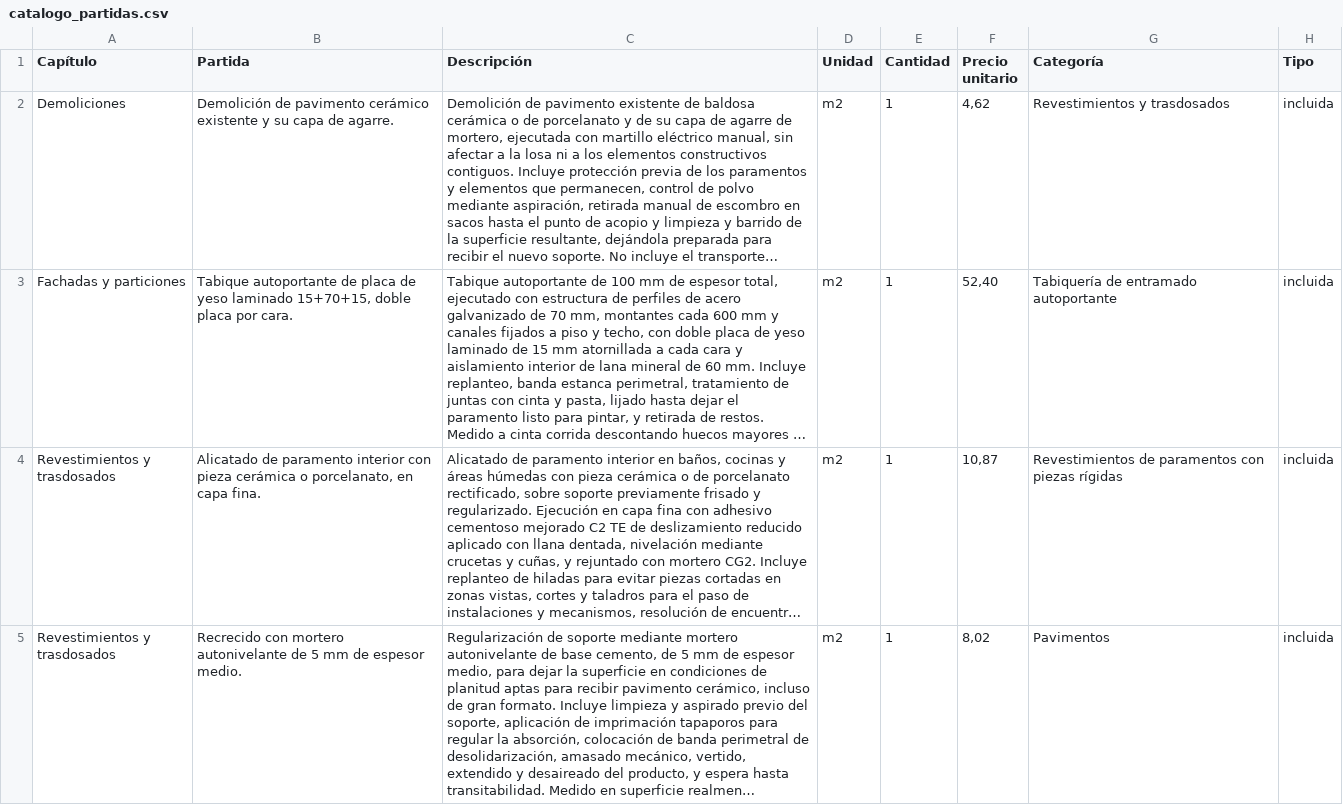
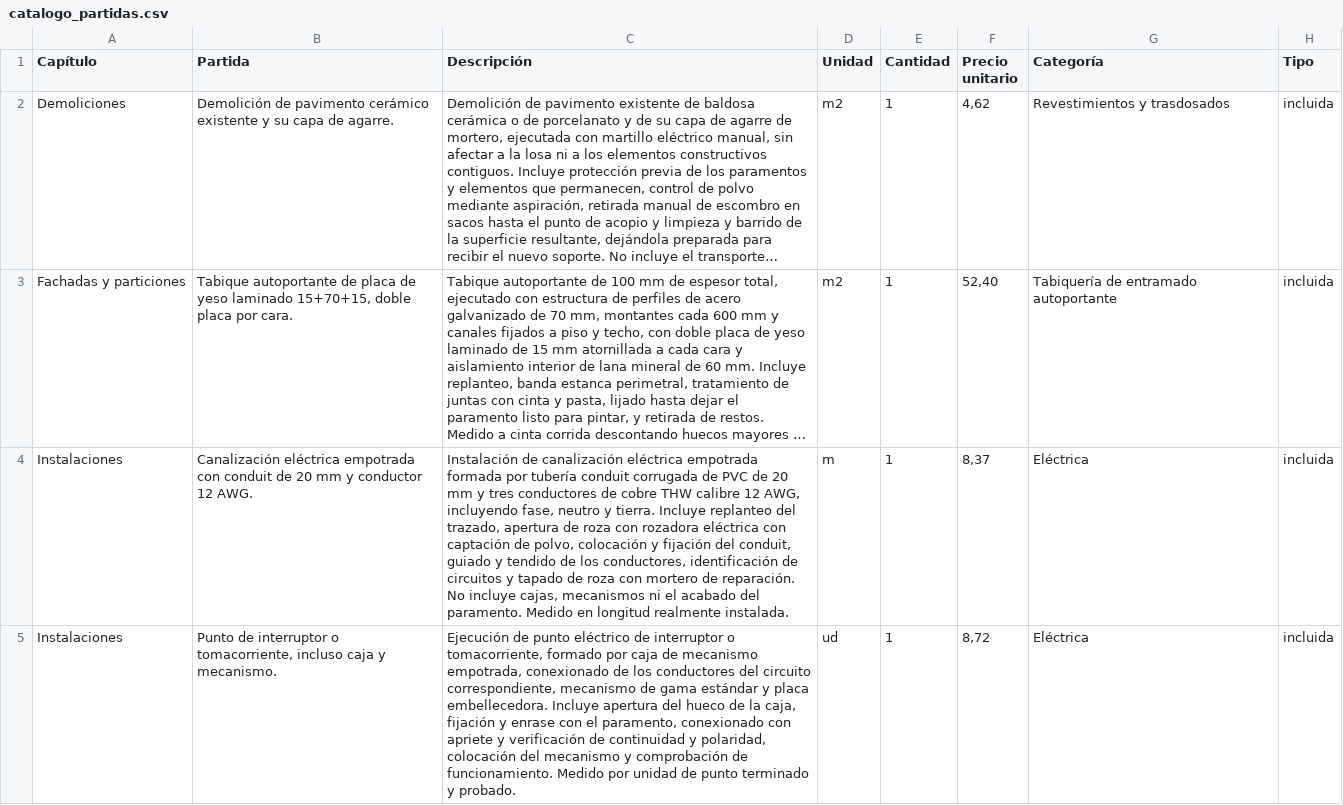
Before and after one commit to gtrespana-bit/generador-comercial, a CSV file: basedatos_partidas/salida/catalogo_partidas.csv, drawn as a sheet; only a part is shown; the shorter side is filled out with more unchanged rows; long unchanged cells end in …; the diff covers the shown part only; the diff names each change by its address in the sheet, - before the commit and + after, or states it on an @@ line.

```diff
--- a/basedatos_partidas/salida/catalogo_partidas.csv
+++ b/basedatos_partidas/salida/catalogo_partidas.csv
+row 4: Instalaciones | Canalización eléctrica empotrada con conduit de 20 mm y conductor 12 AWG. | Instalación de canalización eléctrica empotrada formada por tubería conduit corrugada de PVC de 20 mm y tres conductores de cobre THW calibre 12 AWG, incluyendo fase, neutro y tierra. Incluye replanteo del trazado, apertura de roza con rozadora eléctrica con captación de polvo, colocación y fijación del conduit, guiado y tendido de los conductores, identificación de circuitos y tapado de roza con mortero de reparación. No incluye cajas, mecanismos ni el acabado del paramento. Medido en longitud realmente instalada. | m | 1 | 8,37 | Eléctrica | incluida
+row 5: Instalaciones | Punto de interruptor o tomacorriente, incluso caja y mecanismo. | Ejecución de punto eléctrico de interruptor o tomacorriente, formado por caja de mecanismo empotrada, conexionado de los conductores del circuito correspondiente, mecanismo de gama estándar y placa embellecedora. Incluye apertura del hueco de la caja, fijación y enrase con el paramento, conexionado con apriete y verificación de continuidad y polaridad, colocación del mecanismo y comprobación de funcionamiento. Medido por unidad de punto terminado y probado. | ud | 1 | 8,72 | Eléctrica | incluida
```
Also changed, not shown: 5 added rows elsewhere in this file, basedatos_partidas/datos/partidas.csv, 29 other files.
